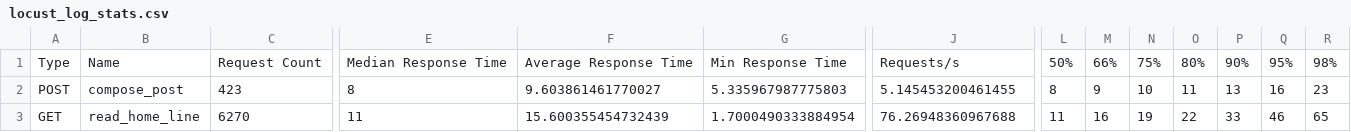
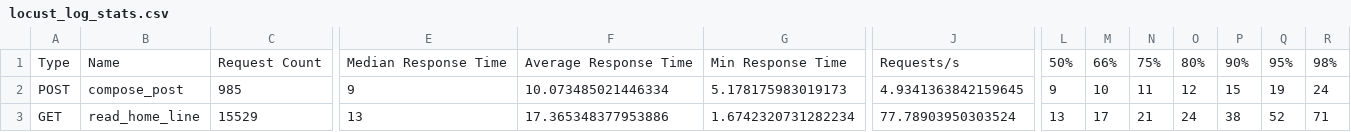
Before and after one commit to tomly2019m/DeepDynamicRM, a CSV file: mylocust/locust_log_stats.csv, drawn as a sheet; only a part is shown, gaps mark what is left out; the diff covers the shown part only; the diff names each change by its address in the sheet, - before the commit and + after, or states it on an @@ line.

```diff
--- a/mylocust/locust_log_stats.csv
+++ b/mylocust/locust_log_stats.csv
-C2: 423
+C2: 985
-E2: 8
+E2: 9
-F2: 9.603861461770027
+F2: 10.073485021446334
-G2: 5.335967987775803
+G2: 5.178175983019173
-J2: 5.145453200461455
+J2: 4.9341363842159645
-L2: 8
+L2: 9
-M2: 9
+M2: 10
-N2: 10
+N2: 11
-O2: 11
+O2: 12
-P2: 13
+P2: 15
-Q2: 16
+Q2: 19
-R2: 23
+R2: 24
-C3: 6270
+C3: 15529
-E3: 11
+E3: 13
-F3: 15.600355454732439
+F3: 17.365348377953886
-G3: 1.7000490333884954
+G3: 1.6742320731282234
-J3: 76.26948360967688
+J3: 77.78903950303524
-L3: 11
+L3: 13
-M3: 16
+M3: 17
-N3: 19
+N3: 21
-O3: 22
+O3: 24
-P3: 33
+P3: 38
-Q3: 46
+Q3: 52
-R3: 65
+R3: 71
```
Also changed, not shown: 30 edited cells elsewhere in this file, 3 other files.
